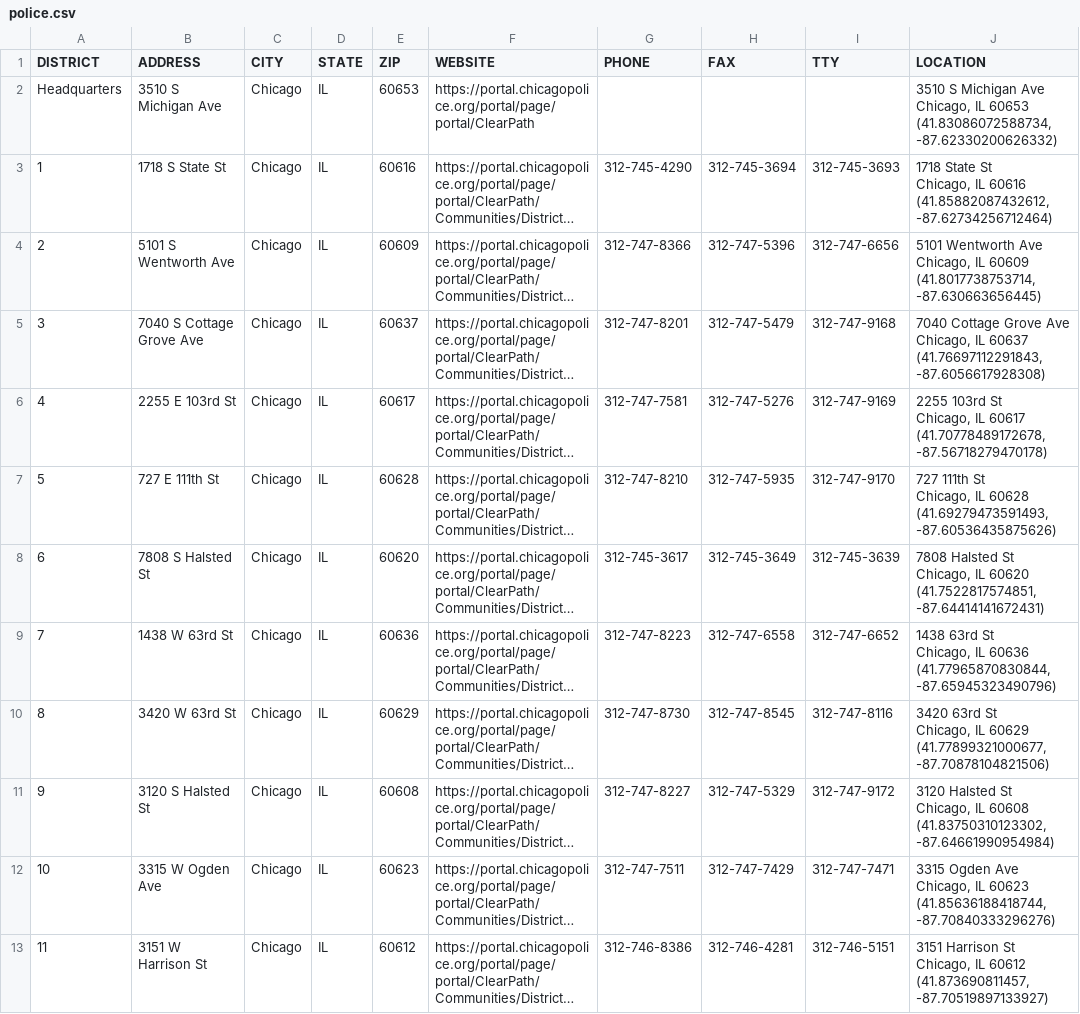
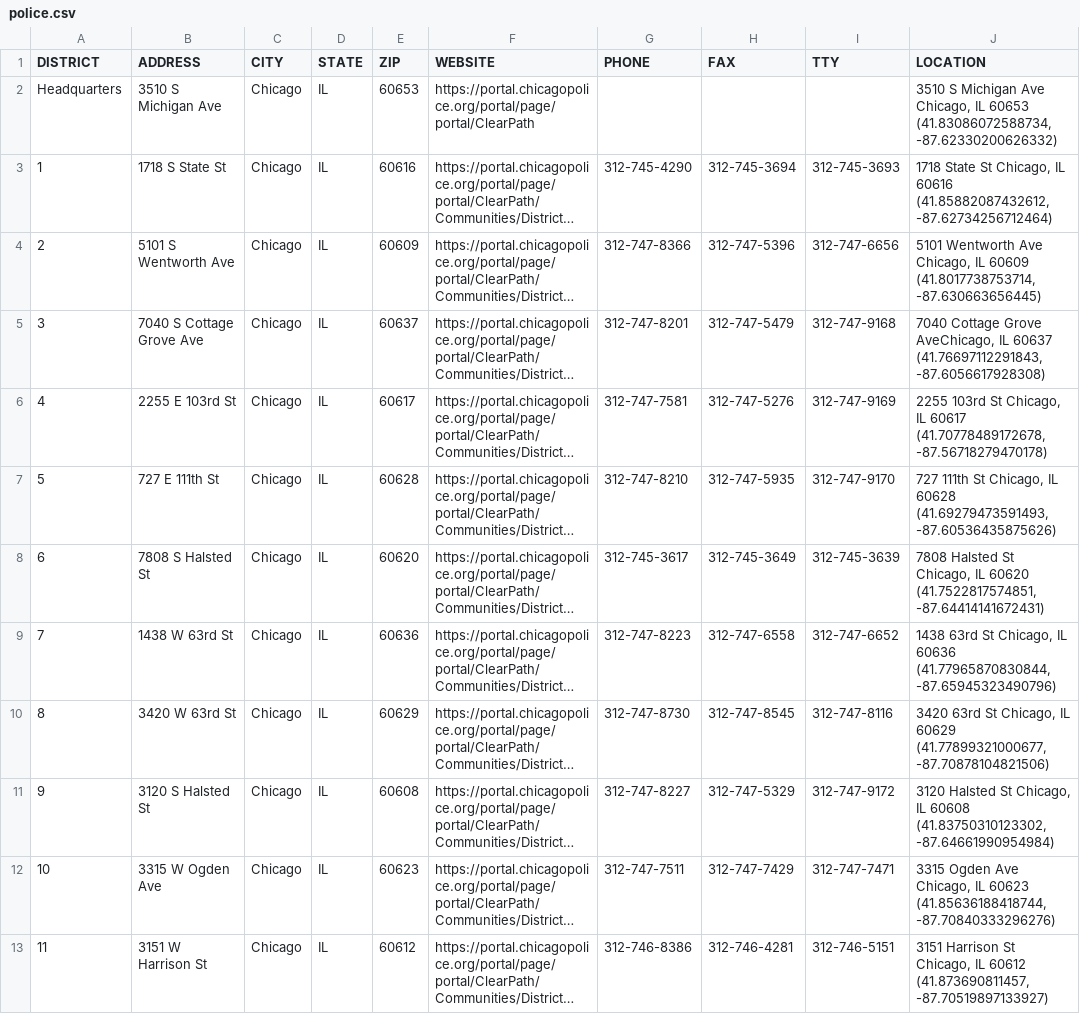
Before and after one commit to ceteri/ChicagoCrime, a CSV file: data/police.csv, drawn as a sheet; only a part is shown; long unchanged cells end in …; ↵ is a line break in a cell; the diff covers the shown part only; the diff names each change by its address in the sheet, - before the commit and + after, or states it on an @@ line.

```diff
--- a/data/police.csv
+++ b/data/police.csv
-J3 (LOCATION): …(41.85882087432612, -87.62734256712464)
+J3 (LOCATION): …(41.85882087432612, -87.62734256712464)
-J4 (LOCATION): …(41.8017738753714, -87.630663656445)
+J4 (LOCATION): …(41.8017738753714, -87.630663656445)
-J5 (LOCATION): …Cottage Grove Ave ↵ Chicago, IL 60637…
+J5 (LOCATION): …Cottage Grove AveChicago, IL 60637…
-J6 (LOCATION): …(41.70778489172678, -87.56718279470178)
+J6 (LOCATION): …(41.70778489172678, -87.56718279470178)
-J7 (LOCATION): …(41.69279473591493, -87.60536435875626)
+J7 (LOCATION): …(41.69279473591493, -87.60536435875626)
-J8 (LOCATION): …(41.7522817574851, -87.64414141672431)
+J8 (LOCATION): …(41.7522817574851, -87.64414141672431)
-J9 (LOCATION): …(41.77965870830844, -87.65945323490796)
+J9 (LOCATION): …(41.77965870830844, -87.65945323490796)
-J10 (LOCATION): …(41.77899321000677, -87.70878104821506)
+J10 (LOCATION): …(41.77899321000677, -87.70878104821506)
-J11 (LOCATION): …(41.83750310123302, -87.64661990954984)
+J11 (LOCATION): …(41.83750310123302, -87.64661990954984)
-J12 (LOCATION): …(41.85636188418744, -87.70840333296276)
+J12 (LOCATION): …(41.85636188418744, -87.70840333296276)
-J13 (LOCATION): …(41.873690811457, -87.70519897133927)
+J13 (LOCATION): …(41.873690811457, -87.70519897133927)
```
Also changed, not shown: 11 edited cells elsewhere in this file, 2 other files.
